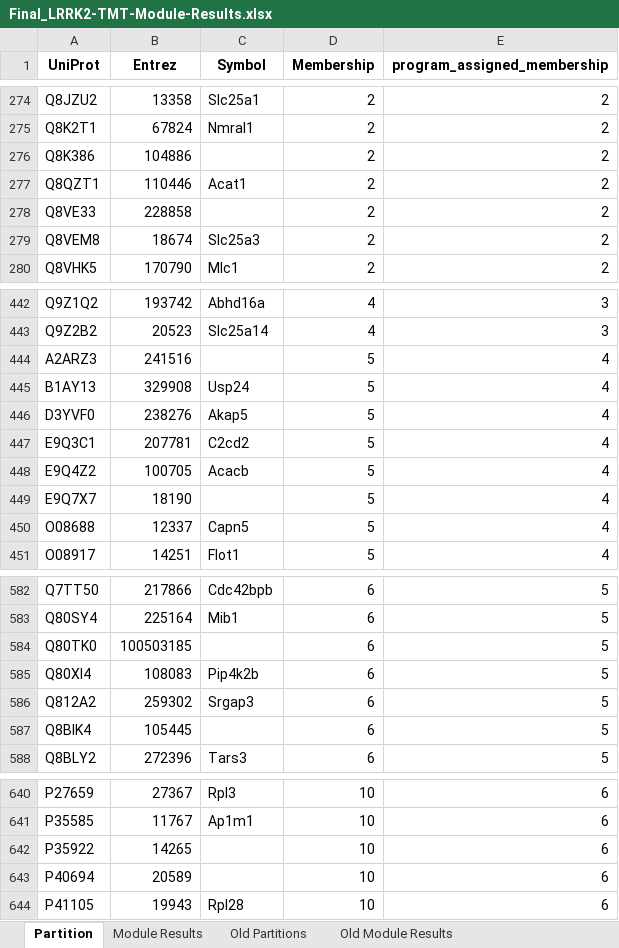
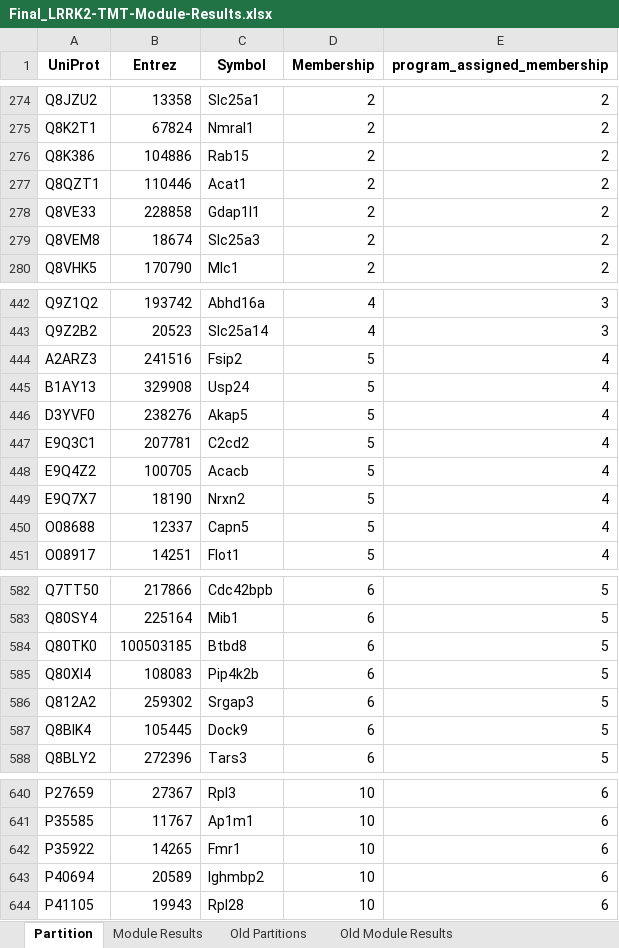
Before and after one commit to ssoderlinglab/SpatialProteomics, an Excel workbook: tables/Final_LRRK2-TMT-Module-Results.xlsx, sheet Partition, drawn as a sheet; only a part is shown, gaps mark what is left out; values as stored, in another font and other column widths than the file's, no borders; the diff covers the shown part only; the diff names each change by its address in the sheet, - before the commit and + after, or states it on an @@ line.

```diff
--- a/tables/Final_LRRK2-TMT-Module-Results.xlsx (sheet Partition)
+++ b/tables/Final_LRRK2-TMT-Module-Results.xlsx (sheet Partition)
-C276 (Symbol): (empty)
+C276 (Symbol): Rab15
-C278 (Symbol): (empty)
+C278 (Symbol): Gdap1l1
-C444 (Symbol): (empty)
+C444 (Symbol): Fsip2
-C449 (Symbol): (empty)
+C449 (Symbol): Nrxn2
-C584 (Symbol): (empty)
+C584 (Symbol): Btbd8
-C587 (Symbol): (empty)
+C587 (Symbol): Dock9
-C642 (Symbol): (empty)
+C642 (Symbol): Fmr1
-C643 (Symbol): (empty)
+C643 (Symbol): Ighmbp2
```
Also changed, not shown: 72 edited cells elsewhere in this sheet, tables/Final_SNCA-TMT-Module-Results.xlsx, tables/Final_Vps35-TMT-Module-Results.xlsx.
